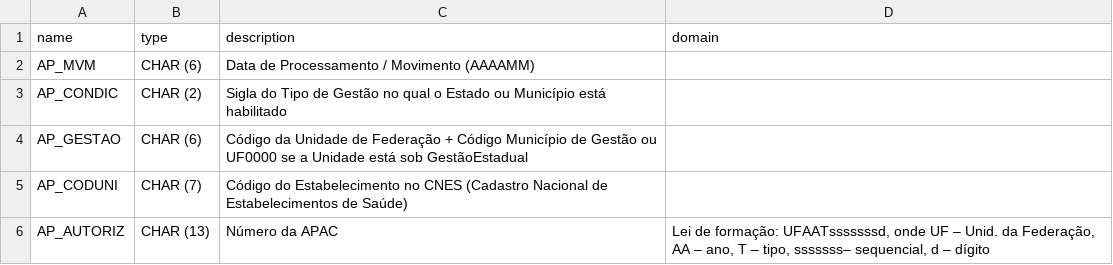
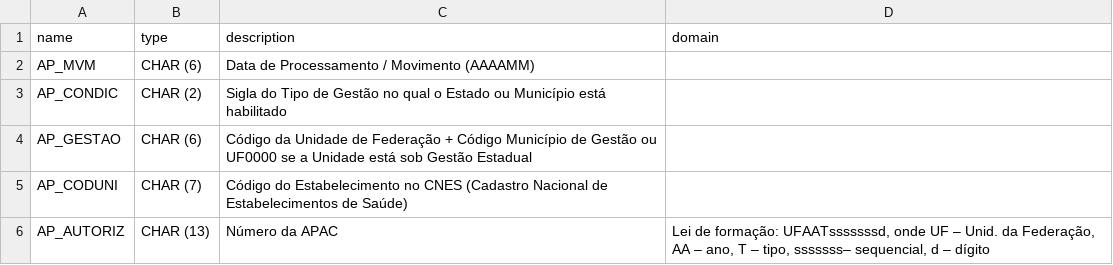
Before and after one commit to DataSUS-Infraestrutura/Atlas, a CSV file: dicionarios/columns-AQ.csv, drawn as a sheet; only a part is shown.

Commit message:
dicionarios

```diff
--- a/dicionarios/columns-AQ.csv
+++ b/dicionarios/columns-AQ.csv
@@ -3,3 +3,3 @@ AP_MVM,CHAR (6),Data de Processamento / Movimento (AAAAMM),
 AP_CONDIC,CHAR (2),Sigla do Tipo de Gestão no qual o Estado ou Município está habilitado,
-AP_GESTAO,CHAR (6),Código da Unidade de Federação + Código Município de Gestão ou UF0000 se a Unidade está sob GestãoEstadual,
+AP_GESTAO,CHAR (6),Código da Unidade de Federação + Código Município de Gestão ou UF0000 se a Unidade está sob Gestão Estadual,
 AP_CODUNI,CHAR (7),Código do Estabelecimento no CNES (Cadastro Nacional de Estabelecimentos de Saúde),
```
Also changed, not shown: 7 other files.
